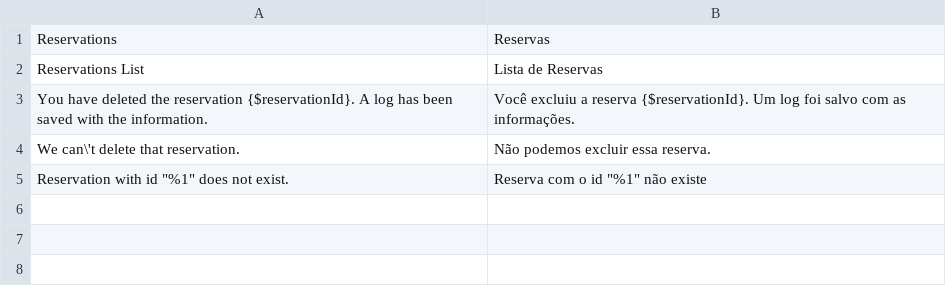
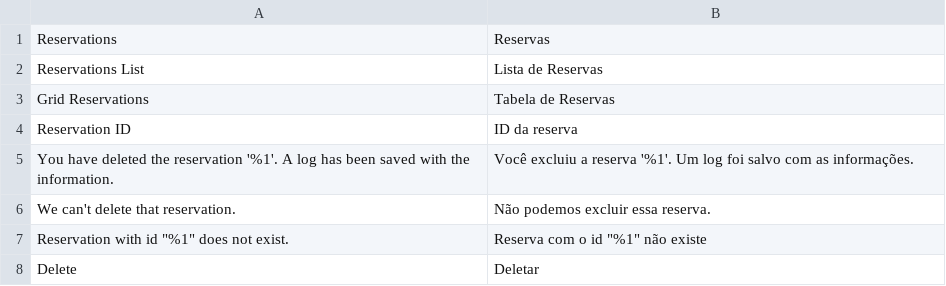
Before and after one commit to CUTTRHOAT69/module-reservation-admin-grid, a CSV file: i18n/pt_BR.csv, drawn as a sheet.

Commit message:
feat: finishing translations

```diff
--- a/i18n/pt_BR.csv
+++ b/i18n/pt_BR.csv
@@ -2,4 +2,7 @@
 "Reservations List","Lista de Reservas"
-"You have deleted the reservation {$reservationId}. A log has been saved with the information.", "Você excluiu a reserva {$reservationId}. Um log foi salvo com as informações."
-"We can\'t delete that reservation.", "Não podemos excluir essa reserva."
+"Grid Reservations","Tabela de Reservas"
+"Reservation ID","ID da reserva"
+"You have deleted the reservation '%1'. A log has been saved with the information.", "Você excluiu a reserva '%1'. Um log foi salvo com as informações."
+"We can't delete that reservation.","Não podemos excluir essa reserva."
 "Reservation with id ""%1"" does not exist.","Reserva com o id ""%1"" não existe"
+"Delete", "Deletar"
```
Also changed, not shown: 3 other files.
